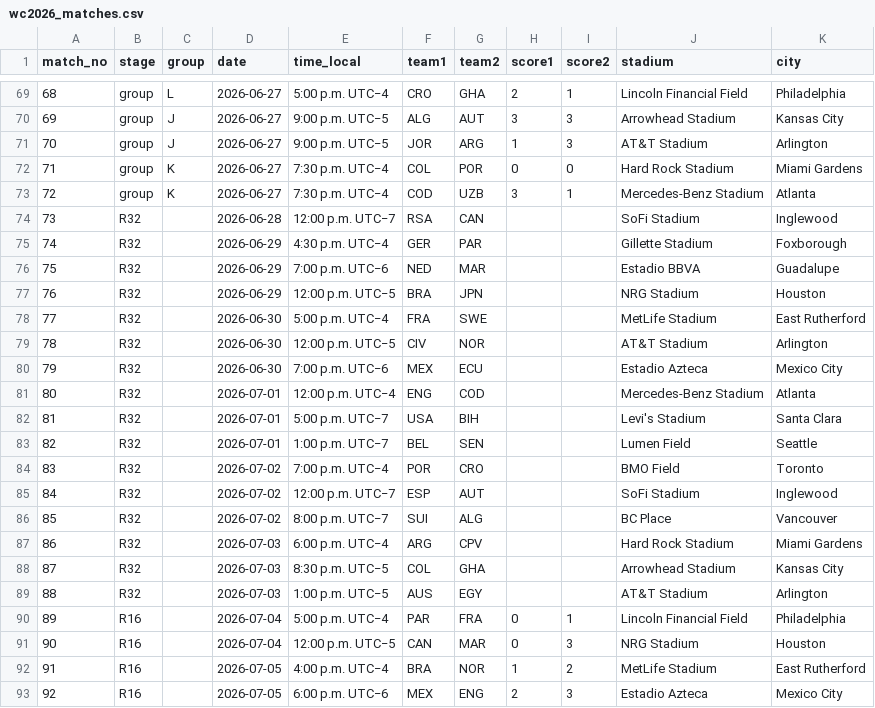
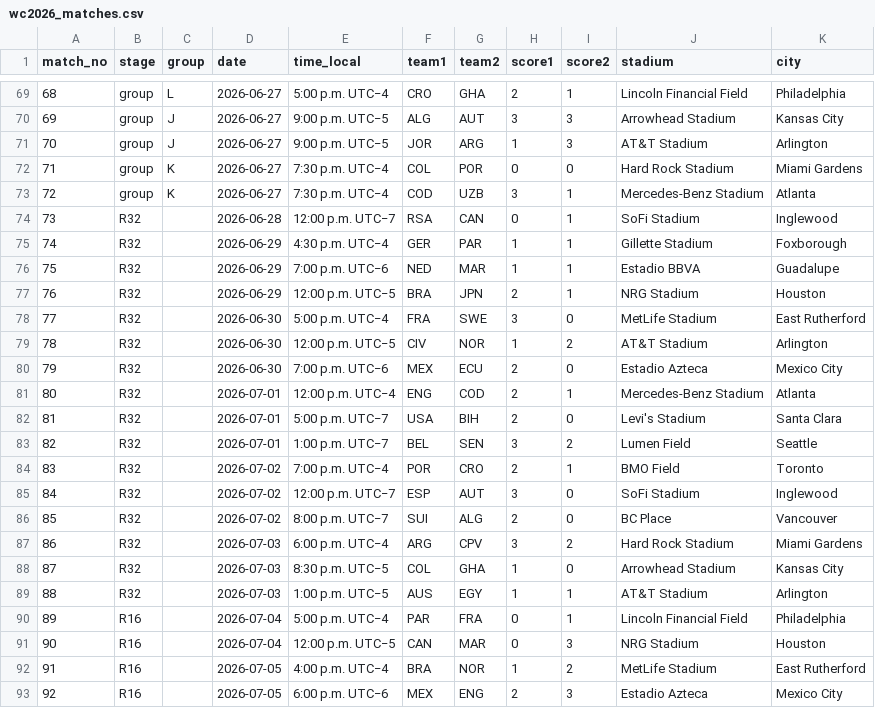
Before and after one commit to scalonico/mundial26, a CSV file: data/wc2026_matches.csv, drawn as a sheet; only a part is shown, gaps mark what is left out.

```diff
--- a/data/wc2026_matches.csv
+++ b/data/wc2026_matches.csv
@@ -73,18 +73,18 @@ match_no,stage,group,date,time_local,team1,team2,score1,score2,stadium,city
 72,group,K,2026-06-27,7:30 p.m. UTC−4,COD,UZB,3,1,Mercedes-Benz Stadium,Atlanta
-73,R32,,2026-06-28,12:00 p.m. UTC−7,RSA,CAN,,,SoFi Stadium,Inglewood
-74,R32,,2026-06-29,4:30 p.m. UTC−4,GER,PAR,,,Gillette Stadium,Foxborough
-75,R32,,2026-06-29,7:00 p.m. UTC−6,NED,MAR,,,Estadio BBVA,Guadalupe
-76,R32,,2026-06-29,12:00 p.m. UTC−5,BRA,JPN,,,NRG Stadium,Houston
-77,R32,,2026-06-30,5:00 p.m. UTC−4,FRA,SWE,,,MetLife Stadium,East Rutherford
-78,R32,,2026-06-30,12:00 p.m. UTC−5,CIV,NOR,,,AT&T Stadium,Arlington
-79,R32,,2026-06-30,7:00 p.m. UTC−6,MEX,ECU,,,Estadio Azteca,Mexico City
-80,R32,,2026-07-01,12:00 p.m. UTC−4,ENG,COD,,,Mercedes-Benz Stadium,Atlanta
-81,R32,,2026-07-01,5:00 p.m. UTC−7,USA,BIH,,,Levi's Stadium,Santa Clara
-82,R32,,2026-07-01,1:00 p.m. UTC−7,BEL,SEN,,,Lumen Field,Seattle
-83,R32,,2026-07-02,7:00 p.m. UTC−4,POR,CRO,,,BMO Field,Toronto
-84,R32,,2026-07-02,12:00 p.m. UTC−7,ESP,AUT,,,SoFi Stadium,Inglewood
-85,R32,,2026-07-02,8:00 p.m. UTC−7,SUI,ALG,,,BC Place,Vancouver
-86,R32,,2026-07-03,6:00 p.m. UTC−4,ARG,CPV,,,Hard Rock Stadium,Miami Gardens
-87,R32,,2026-07-03,8:30 p.m. UTC−5,COL,GHA,,,Arrowhead Stadium,Kansas City
-88,R32,,2026-07-03,1:00 p.m. UTC−5,AUS,EGY,,,AT&T Stadium,Arlington
+73,R32,,2026-06-28,12:00 p.m. UTC−7,RSA,CAN,0,1,SoFi Stadium,Inglewood
+74,R32,,2026-06-29,4:30 p.m. UTC−4,GER,PAR,1,1,Gillette Stadium,Foxborough
+75,R32,,2026-06-29,7:00 p.m. UTC−6,NED,MAR,1,1,Estadio BBVA,Guadalupe
+76,R32,,2026-06-29,12:00 p.m. UTC−5,BRA,JPN,2,1,NRG Stadium,Houston
+77,R32,,2026-06-30,5:00 p.m. UTC−4,FRA,SWE,3,0,MetLife Stadium,East Rutherford
+78,R32,,2026-06-30,12:00 p.m. UTC−5,CIV,NOR,1,2,AT&T Stadium,Arlington
+79,R32,,2026-06-30,7:00 p.m. UTC−6,MEX,ECU,2,0,Estadio Azteca,Mexico City
+80,R32,,2026-07-01,12:00 p.m. UTC−4,ENG,COD,2,1,Mercedes-Benz Stadium,Atlanta
+81,R32,,2026-07-01,5:00 p.m. UTC−7,USA,BIH,2,0,Levi's Stadium,Santa Clara
+82,R32,,2026-07-01,1:00 p.m. UTC−7,BEL,SEN,3,2,Lumen Field,Seattle
+83,R32,,2026-07-02,7:00 p.m. UTC−4,POR,CRO,2,1,BMO Field,Toronto
+84,R32,,2026-07-02,12:00 p.m. UTC−7,ESP,AUT,3,0,SoFi Stadium,Inglewood
+85,R32,,2026-07-02,8:00 p.m. UTC−7,SUI,ALG,2,0,BC Place,Vancouver
+86,R32,,2026-07-03,6:00 p.m. UTC−4,ARG,CPV,3,2,Hard Rock Stadium,Miami Gardens
+87,R32,,2026-07-03,8:30 p.m. UTC−5,COL,GHA,1,0,Arrowhead Stadium,Kansas City
+88,R32,,2026-07-03,1:00 p.m. UTC−5,AUS,EGY,1,1,AT&T Stadium,Arlington
 89,R16,,2026-07-04,5:00 p.m. UTC−4,PAR,FRA,0,1,Lincoln Financial Field,Philadelphia
```
Also changed, not shown: data/worldcup_matches.csv.
